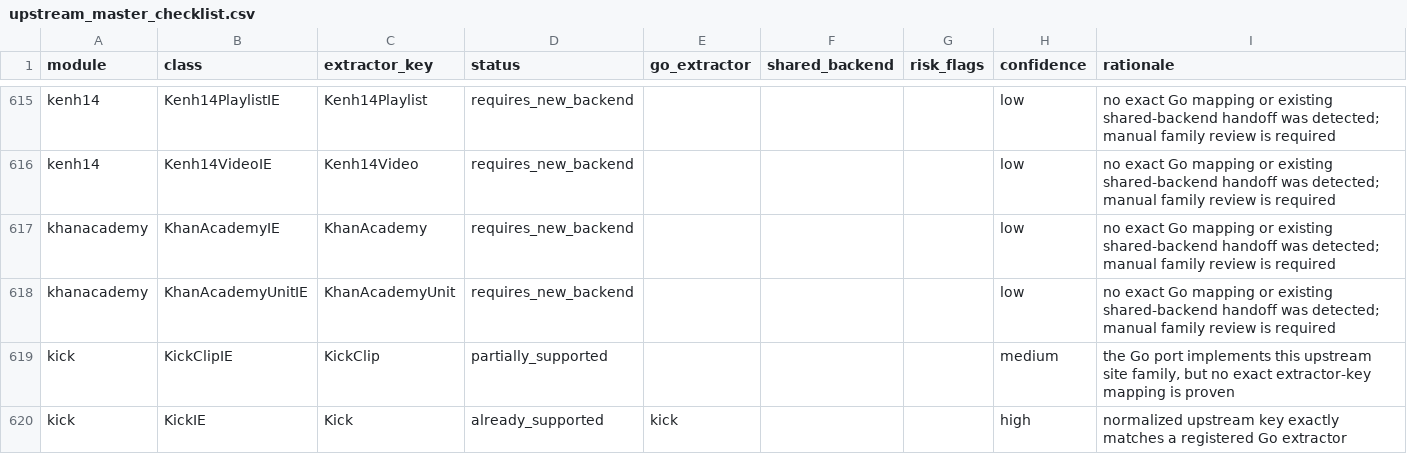
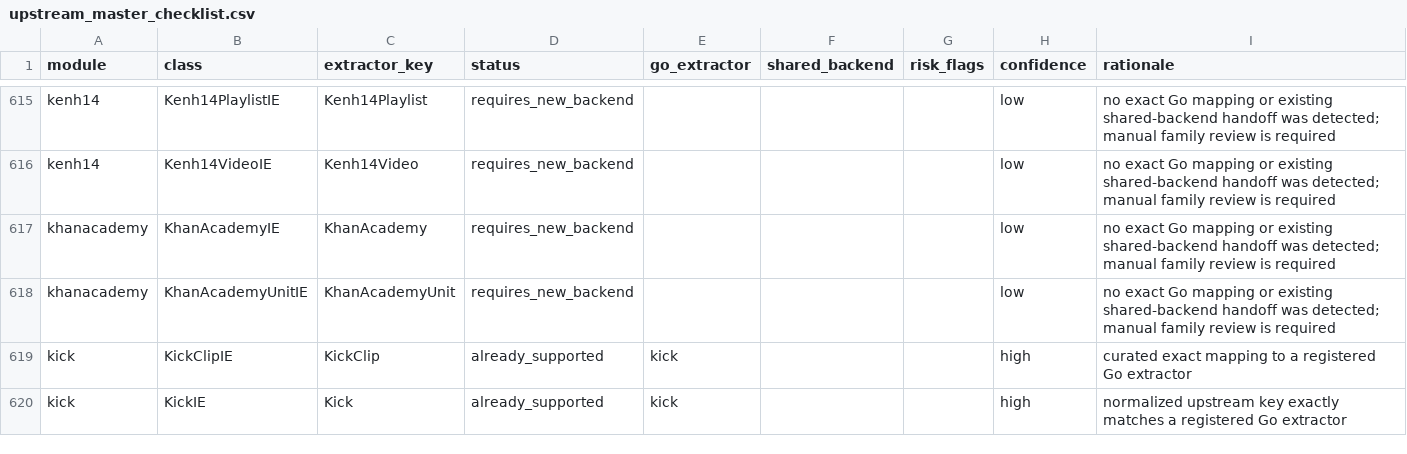
Before and after one commit to tejasa97/youtube_dlp, a CSV file: conformance/extractors/upstream_master_checklist.csv, drawn as a sheet; only a part is shown, gaps mark what is left out; the diff covers the shown part only.

Commit message:
docs: reconcile exact extractor inventory aliases

```diff
--- a/conformance/extractors/upstream_master_checklist.csv
+++ b/conformance/extractors/upstream_master_checklist.csv
@@ -618,3 +618,3 @@ khanacademy,KhanAcademyIE,KhanAcademy,requires_new_backend,,,,low,no exact Go ma
 khanacademy,KhanAcademyUnitIE,KhanAcademyUnit,requires_new_backend,,,,low,no exact Go mapping or existing shared-backend handoff was detected; manual family review is required
-kick,KickClipIE,KickClip,partially_supported,,,,medium,"the Go port implements this upstream site family, but no exact extractor-key mapping is proven"
+kick,KickClipIE,KickClip,already_supported,kick,,,high,curated exact mapping to a registered Go extractor
 kick,KickIE,Kick,already_supported,kick,,,high,normalized upstream key exactly matches a registered Go extractor
```
Also changed, not shown: 40 edited cells elsewhere in this file, 3 other files.
